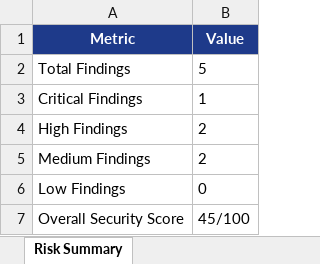
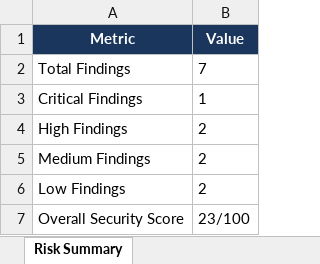
Before and after one commit to Hemasai2105/endo-iq-pdd, an Excel workbook: Vulnerability Test Results/findings.xlsx, sheet Risk Summary, drawn as a sheet; values as stored, in another font and other column widths than the file's, no borders; the diff names each change by its address in the sheet, - before the commit and + after, or states it on an @@ line.

```diff
--- a/Vulnerability Test Results/findings.xlsx (sheet Risk Summary)
+++ b/Vulnerability Test Results/findings.xlsx (sheet Risk Summary)
-A1:B1 fill: #1E3A8A
+A1:B1 fill: #1A365D
-B2 (Value): 5
+B2 (Value): 7
-B6 (Value): 0
+B6 (Value): 2
-B7 (Value): 45/100
+B7 (Value): 23/100
```
Also changed, not shown: sheet Security Findings, sheet Endpoint Inventory, sheet Dependency Vulnerabilities, Vulnerability Test Results/endpoint-inventory.xlsx, 3 other files.
